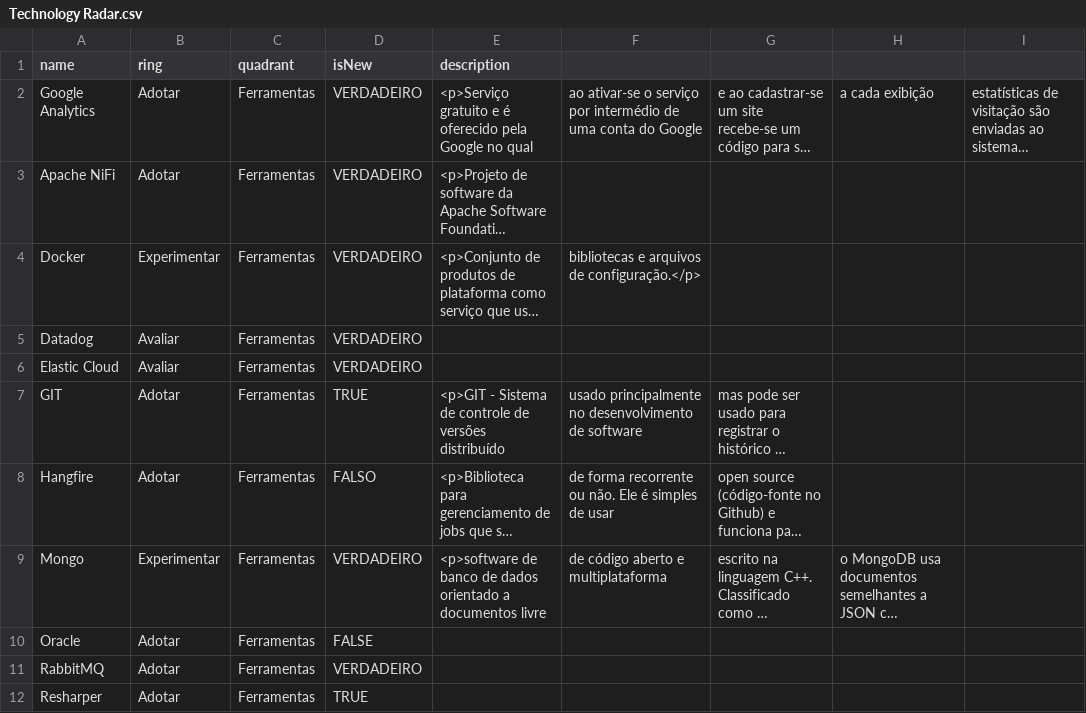
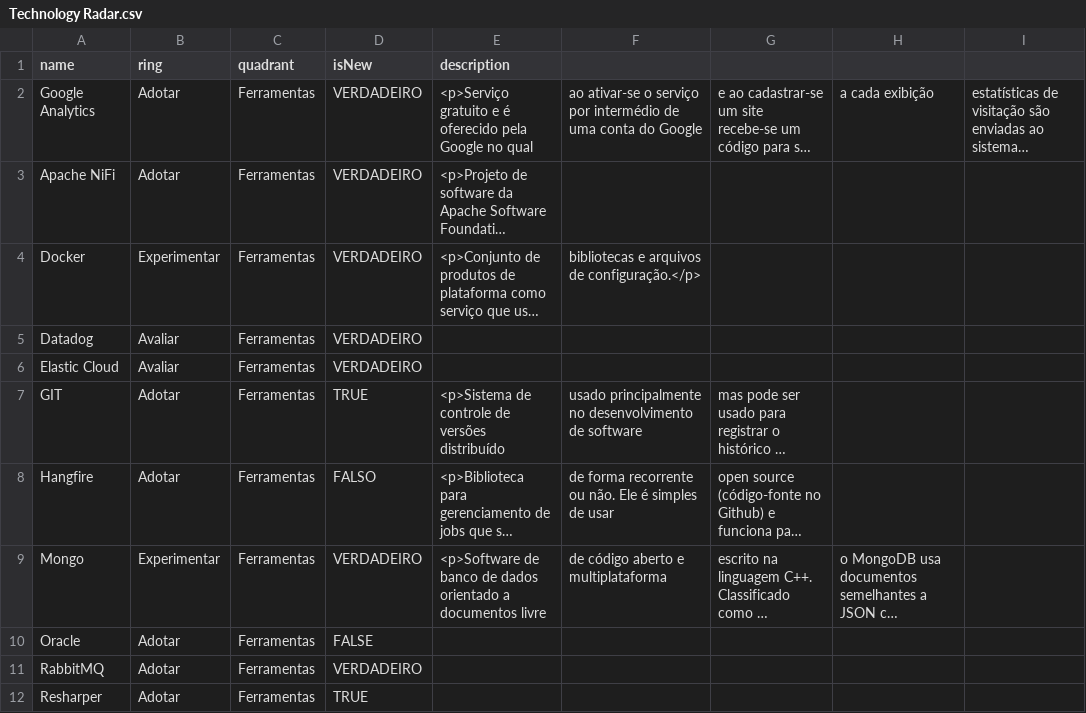
Before and after one commit to tiagotartari/technology-radar, a CSV file: Technology Radar.csv, drawn as a sheet; only a part is shown; long unchanged cells end in …; the diff names each change by its address in the sheet, - before the commit and + after, or states it on an @@ line.

Commit message:
Update Technology Radar.csv

```diff
--- a/Technology Radar.csv
+++ b/Technology Radar.csv
-E7 (description): <p>GIT - Sistema de controle…
+E7 (description): <p>Sistema de controle…
-E9 (description): <p>software de banco…
+E9 (description): <p>Software de banco…
```
